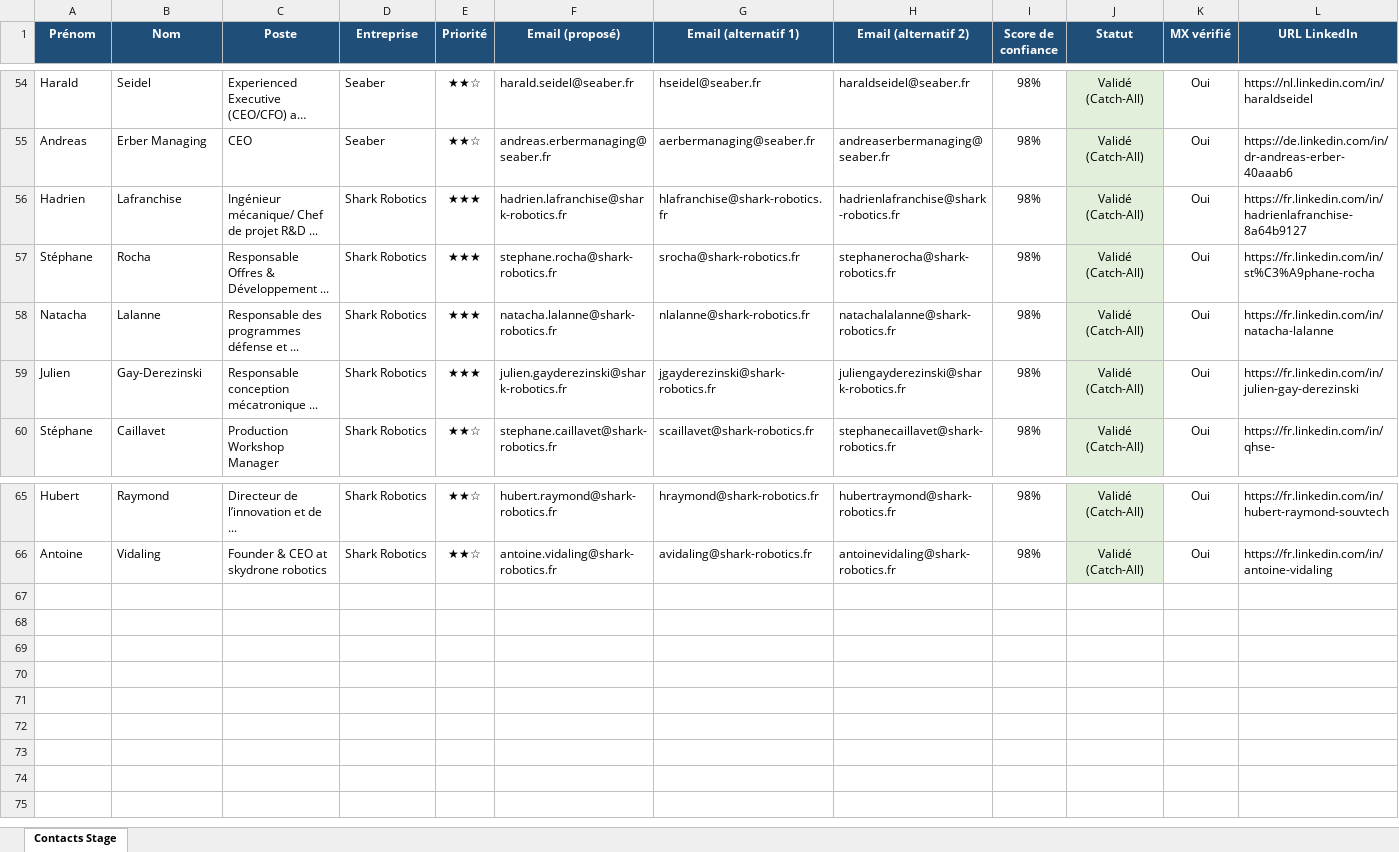
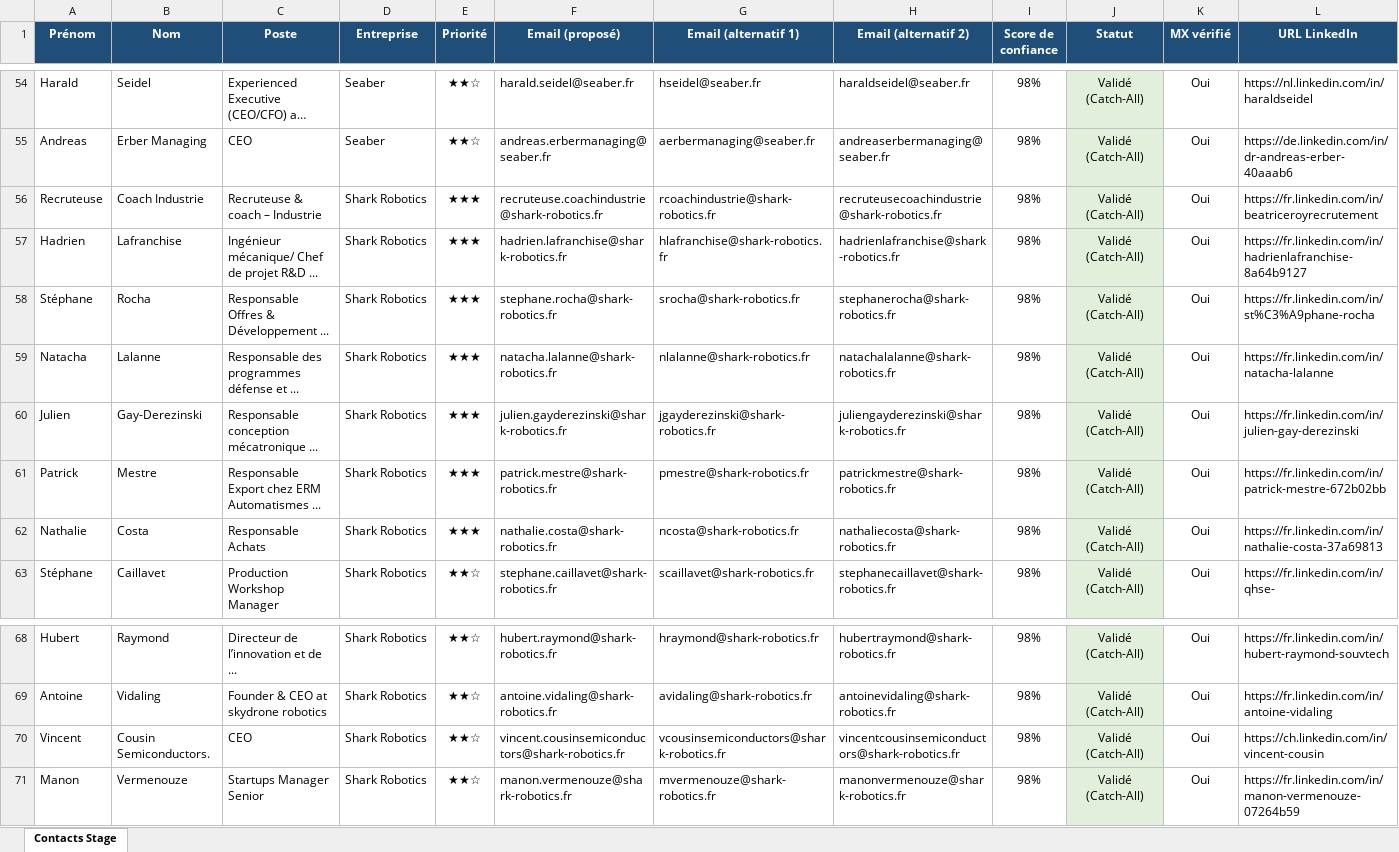
Before and after one commit to medhsiny2003/linkedin-prospector, an Excel workbook: data/contacts_stage.xlsx, sheet Contacts Stage, drawn as a sheet; only a part is shown, gaps mark what is left out; long unchanged cells end in …; values as stored, in another font and other column widths than the file's, no borders; rows hold the shown columns only; the diff names each change by its address in the sheet, - before the commit and + after, or states it on an @@ line.

```diff
--- a/data/contacts_stage.xlsx (sheet Contacts Stage)
+++ b/data/contacts_stage.xlsx (sheet Contacts Stage)
+row 56: Recruteuse | Coach Industrie | Recruteuse & coach – Industrie | Shark Robotics | ★★★ | recruteuse.coachindustrie@shark-robotics.fr | rcoachindustrie@shark-robotics.fr | recruteusecoachindustrie@shark-robotics.fr | 98% | Validé (Catch-All) | Oui | https://fr.linkedin.com/in/beatriceroyrecrutement
+row 61: Patrick | Mestre | Responsable Export chez ERM Automatismes ... | Shark Robotics | ★★★ | patrick.mestre@shark-robotics.fr | pmestre@shark-robotics.fr | patrickmestre@shark-robotics.fr | 98% | Validé (Catch-All) | Oui | https://fr.linkedin.com/in/patrick-mestre-672b02bb
+row 62: Nathalie | Costa | Responsable Achats | Shark Robotics | ★★★ | nathalie.costa@shark-robotics.fr | ncosta@shark-robotics.fr | nathaliecosta@shark-robotics.fr | 98% | Validé (Catch-All) | Oui | https://fr.linkedin.com/in/nathalie-costa-37a69813
+row 70: Vincent | Cousin Semiconductors. | CEO | Shark Robotics | ★★☆ | vincent.cousinsemiconductors@shark-robotics.fr | vcousinsemiconductors@shark-robotics.fr | vincentcousinsemiconductors@shark-robotics.fr | 98% | Validé (Catch-All) | Oui | https://ch.linkedin.com/in/vincent-cousin
+row 71: Manon | Vermenouze | Startups Manager Senior | Shark Robotics | ★★☆ | manon.vermenouze@shark-robotics.fr | mvermenouze@shark-robotics.fr | manonvermenouze@shark-robotics.fr | 98% | Validé (Catch-All) | Oui | https://fr.linkedin.com/in/manon-vermenouze-07264b59
```
Also changed, not shown: 2 other files.
